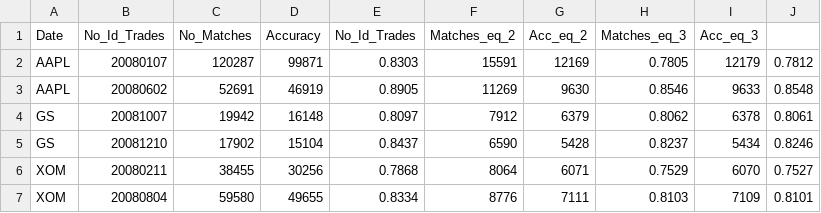
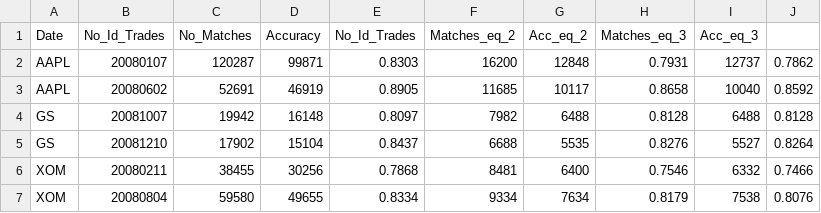
Before and after one commit to juanhenao21/financial_response_spread_year, a CSV file: Basic/stats.csv, drawn as a sheet.

Commit message:
Update TAQ trade classification
Again I reviewed the code trying to find a bug in the TAQ trade sign
classification. However I end with the same results for the first stage
making the classification for sucesive trades.

In the second part I implement the classification as S. Wang did it her
paper. This give me some variations in the results but not to
considerable. I updated the names of the functions and delete the
function thta transforms from millisecond to seconds, as it was not
longer required.

```diff
--- a/Basic/stats.csv
+++ b/Basic/stats.csv
@@ -1,7 +1,7 @@
 Date,No_Id_Trades,No_Matches,Accuracy,No_Id_Trades,Matches_eq_2,Acc_eq_2,Matches_eq_3,Acc_eq_3
-AAPL, 20080107, 120287, 99871, 0.8303, 15591, 12169, 0.7805, 12179, 0.7812
-AAPL, 20080602, 52691, 46919, 0.8905, 11269, 9630, 0.8546, 9633, 0.8548
-GS, 20081007, 19942, 16148, 0.8097, 7912, 6379, 0.8062, 6378, 0.8061
-GS, 20081210, 17902, 15104, 0.8437, 6590, 5428, 0.8237, 5434, 0.8246
-XOM, 20080211, 38455, 30256, 0.7868, 8064, 6071, 0.7529, 6070, 0.7527
-XOM, 20080804, 59580, 49655, 0.8334, 8776, 7111, 0.8103, 7109, 0.8101
+AAPL, 20080107, 120287, 99871, 0.8303, 16200, 12848, 0.7931, 12737, 0.7862
+AAPL, 20080602, 52691, 46919, 0.8905, 11685, 10117, 0.8658, 10040, 0.8592
+GS, 20081007, 19942, 16148, 0.8097, 7982, 6488, 0.8128, 6488, 0.8128
+GS, 20081210, 17902, 15104, 0.8437, 6688, 5535, 0.8276, 5527, 0.8264
+XOM, 20080211, 38455, 30256, 0.7868, 8481, 6400, 0.7546, 6332, 0.7466
+XOM, 20080804, 59580, 49655, 0.8334, 9334, 7634, 0.8179, 7538, 0.8076
```
Also changed, not shown: 8 other files.
